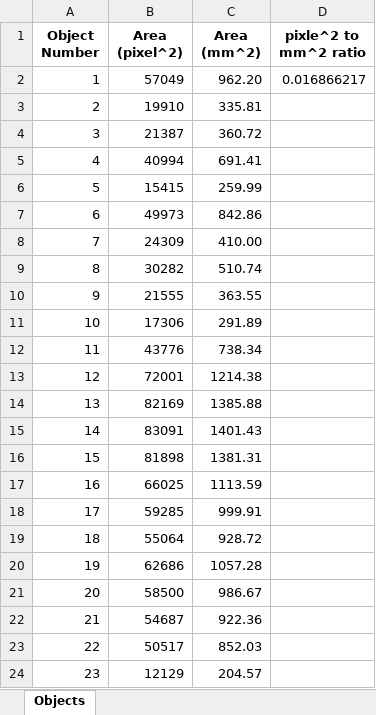
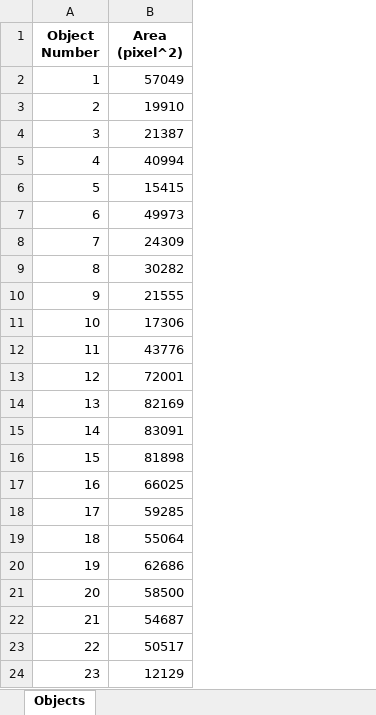
Before and after one commit to vlad1998arabadzhy/texttile_opencv, an Excel workbook: pixels/1/1.1.xlsx, sheet Objects, drawn as a sheet; values as stored, in another font and other column widths than the file's, no borders; the diff names each change by its address in the sheet, - before the commit and + after, or states it on an @@ line.

```diff
--- a/pixels/1/1.1.xlsx (sheet Objects)
+++ b/pixels/1/1.1.xlsx (sheet Objects)
-column C (Area (mm^2)), rows 2-24: 962.20 | 335.81 | 360.72 | 691.41 | 259.99 | 842.86 | 410.00 | 510.74 | 363.55 | 291.89 | 738.34 | 1214.38 | 1385.88 | 1401.43 | 1381.31 | 1113.59 | 999.91 | 928.72 | 1057.28 | 986.67 | 922.36 | 852.03 | 204.57
-column D (pixle^2 to mm^2 ratio), row 2: 0.016866217
```
Also changed, not shown: 48 other files.
